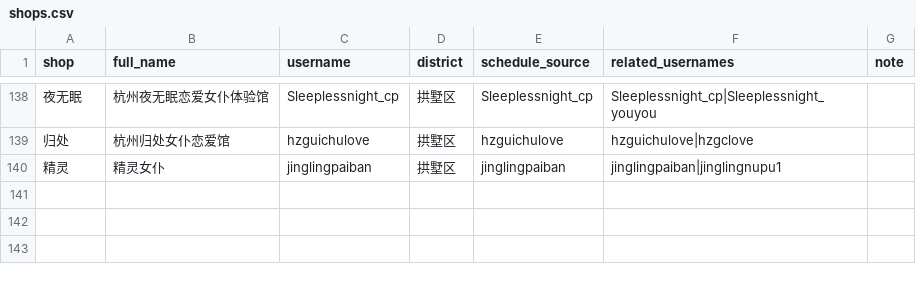
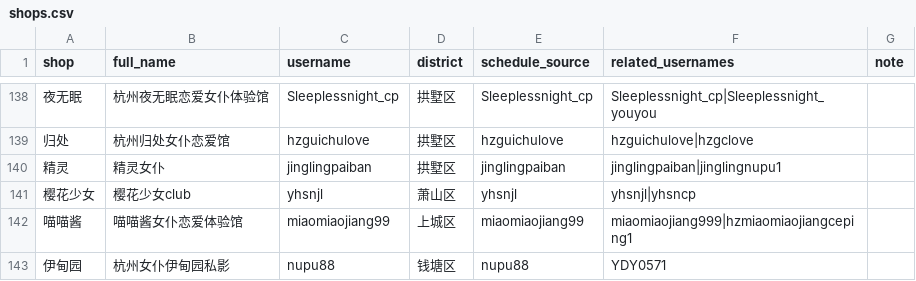
Before and after one commit to qiqi598/nvpuribao, a CSV file: data/shops.csv, drawn as a sheet; only a part is shown, gaps mark what is left out; the diff names each change by its address in the sheet, - before the commit and + after, or states it on an @@ line.

Commit message:
chore: 手动全量同步

```diff
--- a/data/shops.csv
+++ b/data/shops.csv
+row 141: 樱花少女 | 樱花少女club | yhsnjl | 萧山区 | yhsnjl | yhsnjl|yhsncp
+row 142: 喵喵酱 | 喵喵酱女仆恋爱体验馆 | miaomiaojiang99 | 上城区 | miaomiaojiang99 | miaomiaojiang999|hzmiaomiaojiangceping1
+row 143: 伊甸园 | 杭州女仆伊甸园私影 | nupu88 | 钱塘区 | nupu88 | YDY0571
```
